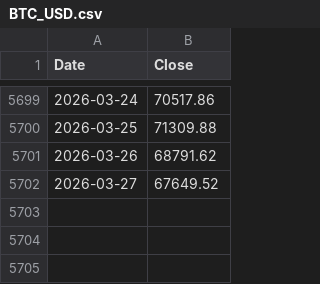
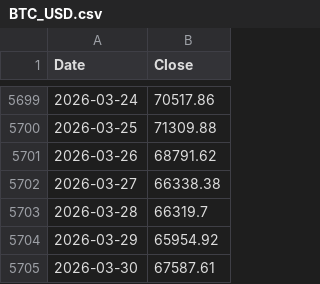
Before and after one commit to kittycapital/strategy, a CSV file: BTC_USD.csv, drawn as a sheet; only a part is shown, gaps mark what is left out.

```diff
--- a/BTC_USD.csv
+++ b/BTC_USD.csv
@@ -5701,2 +5701,5 @@ Date,Close
 2026-03-26,68791.62
-2026-03-27,67649.52
+2026-03-27,66338.38
+2026-03-28,66319.7
+2026-03-29,65954.92
+2026-03-30,67587.61
```
Also changed, not shown: MSTR_USD.csv, 2 other files.
